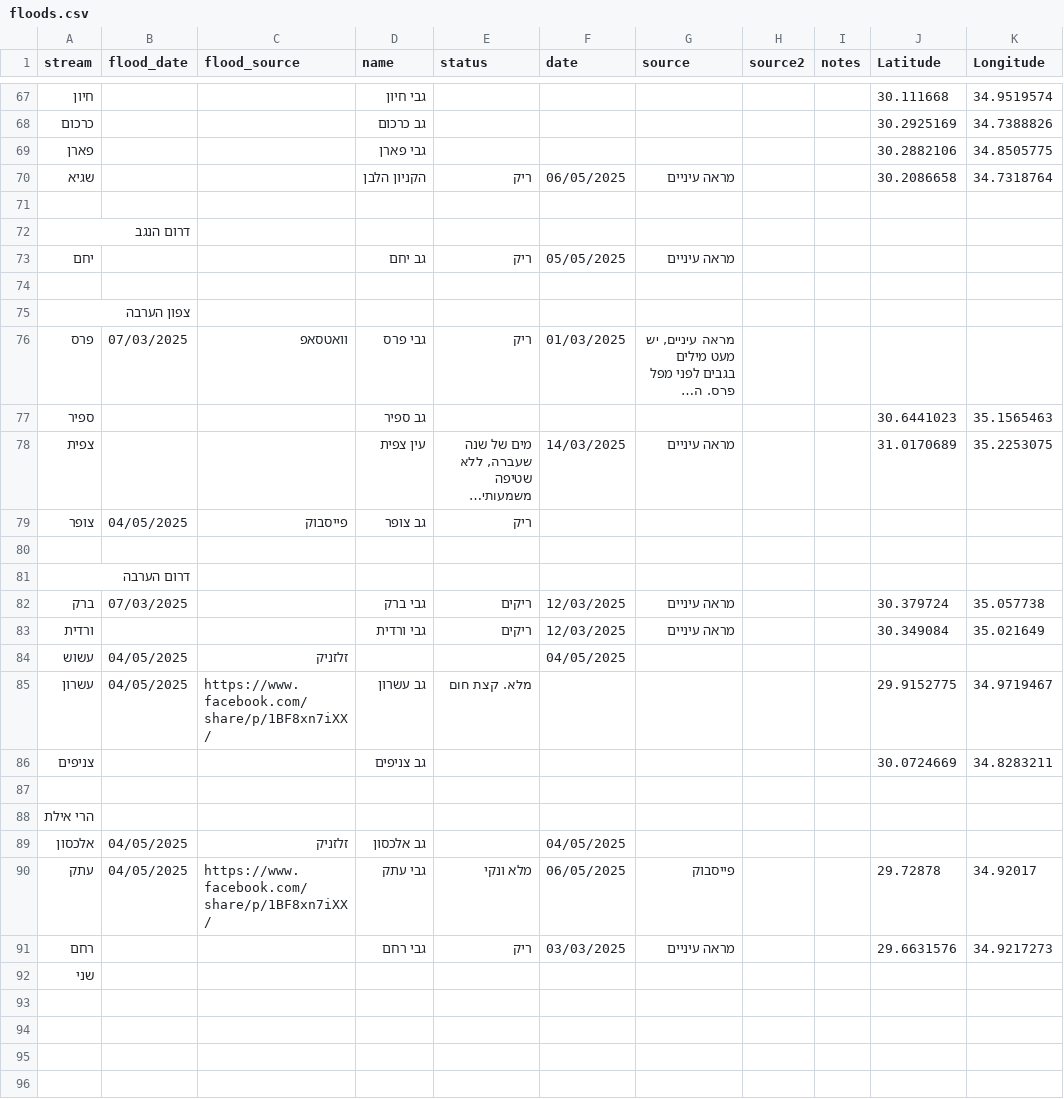
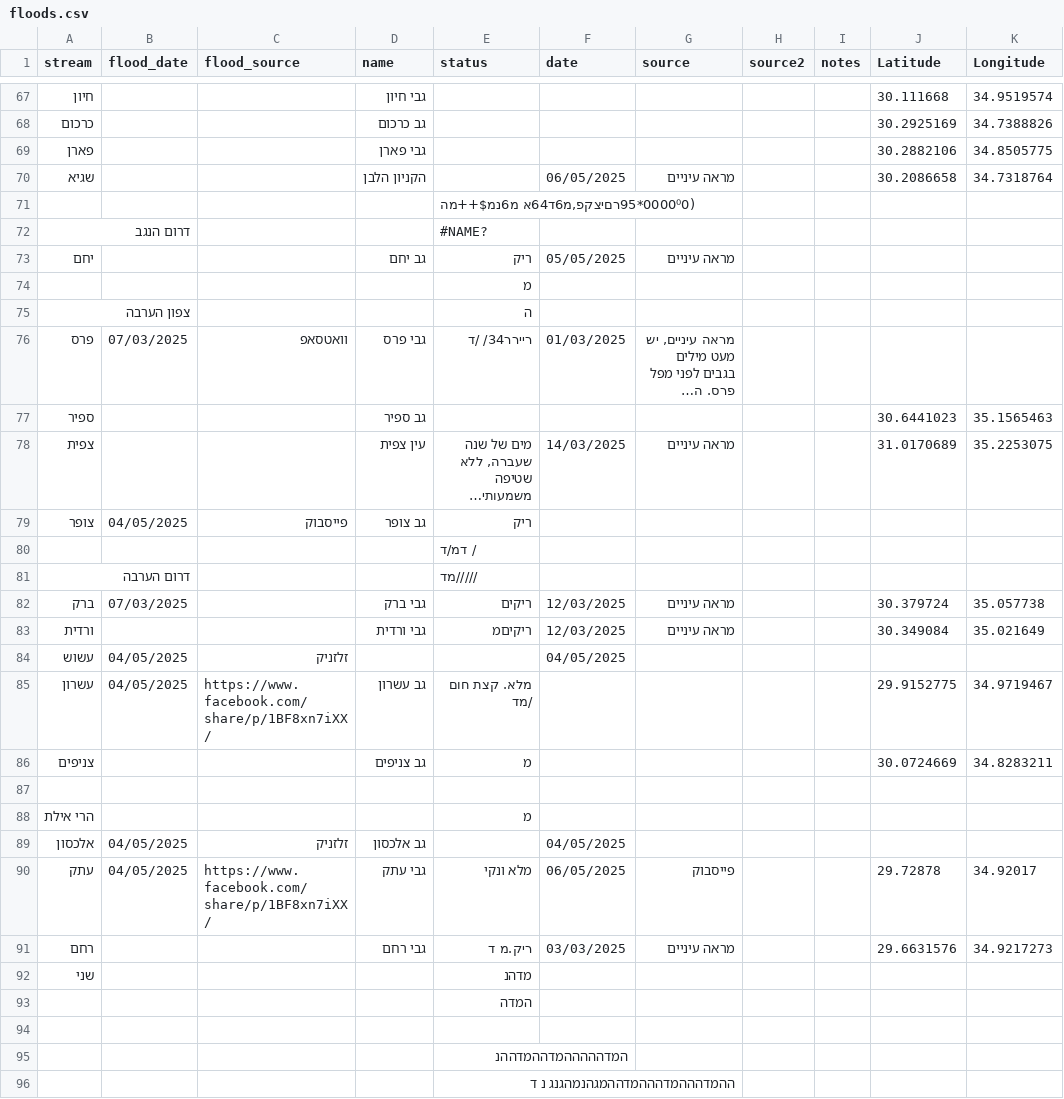
Before and after one commit to amiad/IHMGeoJSONWaterholes, a CSV file: floods.csv, drawn as a sheet; only a part is shown, gaps mark what is left out; long unchanged cells end in …; removed rows and columns are numbered as before the commit, all else as after; the diff covers the shown part only; the diff names each change by its address in the sheet, - before the commit and + after, or states it on an @@ line.

Commit message:
update source.geojson 2025-07-04-13:05

```diff
--- a/floods.csv
+++ b/floods.csv
-E70 (status): ריק
+E70 (status): (empty)
-E71 (status): (empty)
+E71 (status): (0000⁰0*95רםיצקפ,מ6ד64א מ6נמ$++מה
-E72 (status): (empty)
+E72 (status): #NAME?
-E74 (status): (empty)
+E74 (status): מ
-E75 (status): (empty)
+E75 (status): ה
-E76 (status): ריק
+E76 (status): ריירר34/ /ד
+row 80:  |  |  |  | / דמ/ד
+row 81: דרום הערבה |  |  |  | /////מד
+row 83: ורדית |  |  | גבי ורדית | ריקיםמ | 12/03/2025 | מראה עיניים |  |  | 30.349084 | 35.021649
+row 85: עשרון | 04/05/2025 | https://www.facebook.com/share/p/1BF8xn7iXX/ | גב עשרון | מלא. קצת חום /מד |  |  |  |  | 29.9152775 | 34.9719467
+row 86: צניפים |  |  | גב צניפים | מ |  |  |  |  | 30.0724669 | 34.8283211
-row 81: דרום הערבה
-row 83: ורדית |  |  | גבי ורדית | ריקים | 12/03/2025 | מראה עיניים |  |  | 30.349084 | 35.021649
-row 85: עשרון | 04/05/2025 | https://www.facebook.com/share/p/1BF8xn7iXX/ | גב עשרון | מלא. קצת חום |  |  |  |  | 29.9152775 | 34.9719467
-row 86: צניפים |  |  | גב צניפים |  |  |  |  |  | 30.0724669 | 34.8283211
-row 87: (empty)
-E88 (status): (empty)
+E88 (status): מ
-E91 (status): ריק
+E91 (status): ריק.מ ד
-E92 (status): (empty)
+E92 (status): מדהנ
+row 93:  |  |  |  | המדה
+row 94: (empty)
+row 95:  |  |  |  | המדהההההמדההמדההנ
+row 96:  |  |  |  | ההמדהההמדהההמדההמגהנמהגנג נ ד
```
Also changed, not shown: 1 added row elsewhere in this file, 1 other file.
